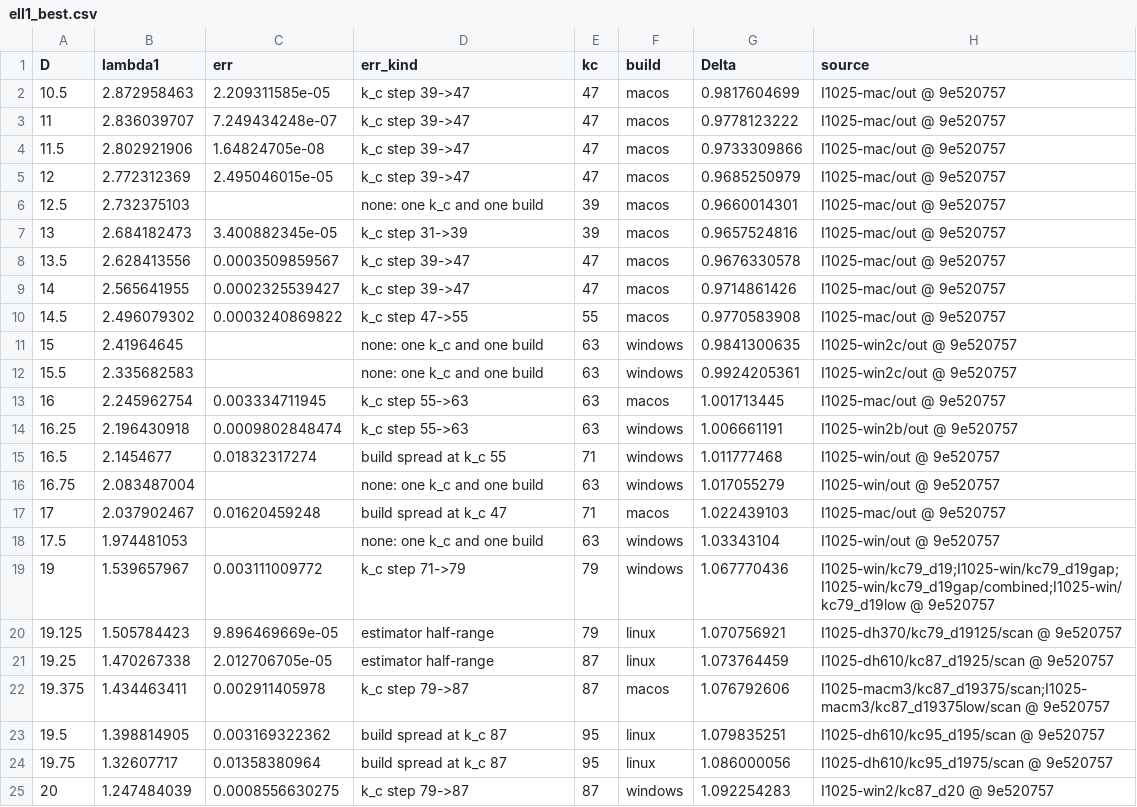
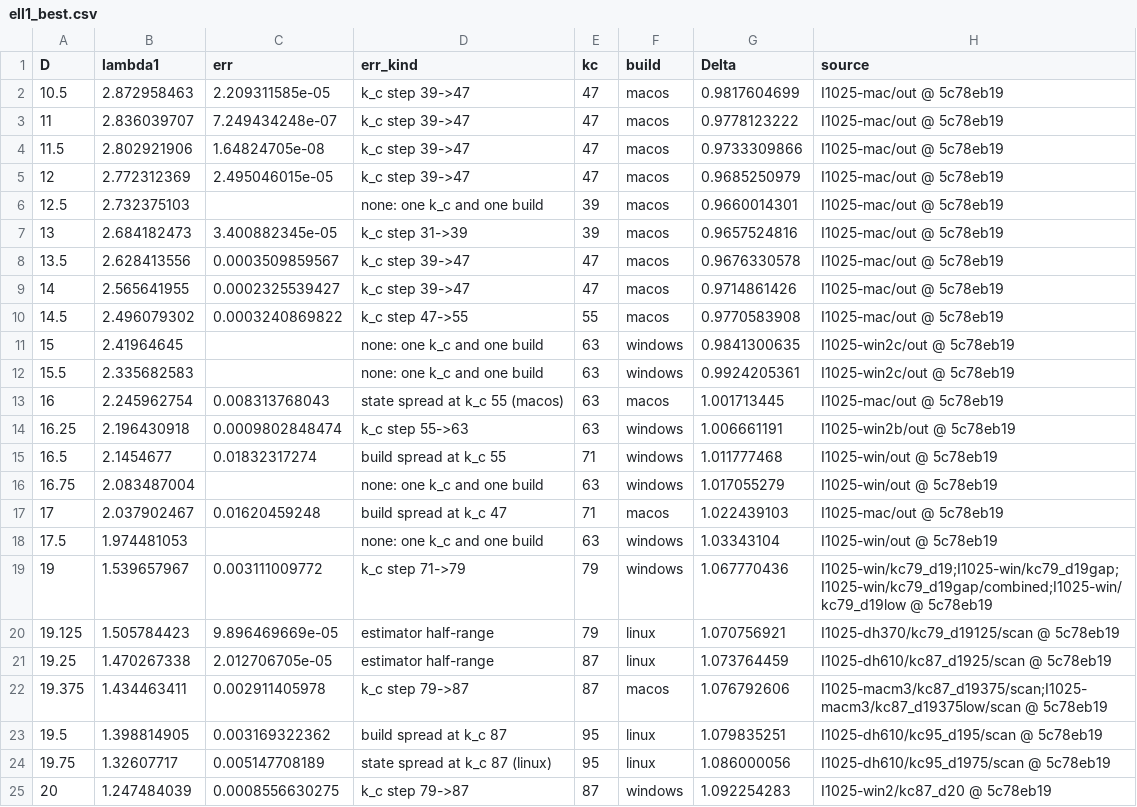
Before and after one commit to nmoinvaz/choptuik-large-d, a CSV file: matter/ell1_best.csv, drawn as a sheet.

```diff
--- a/matter/ell1_best.csv
+++ b/matter/ell1_best.csv
@@ -1,25 +1,25 @@
 D,lambda1,err,err_kind,kc,build,Delta,source
-10.5,2.872958463,2.209311585e-05,k_c step 39->47,47,macos,0.9817604699,I1025-mac/out @ 9e520757
-11,2.836039707,7.249434248e-07,k_c step 39->47,47,macos,0.9778123222,I1025-mac/out @ 9e520757
-11.5,2.802921906,1.64824705e-08,k_c step 39->47,47,macos,0.9733309866,I1025-mac/out @ 9e520757
-12,2.772312369,2.495046015e-05,k_c step 39->47,47,macos,0.9685250979,I1025-mac/out @ 9e520757
-12.5,2.732375103,,none: one k_c and one build,39,macos,0.9660014301,I1025-mac/out @ 9e520757
-13,2.684182473,3.400882345e-05,k_c step 31->39,39,macos,0.9657524816,I1025-mac/out @ 9e520757
-13.5,2.628413556,0.0003509859567,k_c step 39->47,47,macos,0.9676330578,I1025-mac/out @ 9e520757
-14,2.565641955,0.0002325539427,k_c step 39->47,47,macos,0.9714861426,I1025-mac/out @ 9e520757
-14.5,2.496079302,0.0003240869822,k_c step 47->55,55,macos,0.9770583908,I1025-mac/out @ 9e520757
-15,2.41964645,,none: one k_c and one build,63,windows,0.9841300635,I1025-win2c/out @ 9e520757
-15.5,2.335682583,,none: one k_c and one build,63,windows,0.9924205361,I1025-win2c/out @ 9e520757
-16,2.245962754,0.003334711945,k_c step 55->63,63,macos,1.001713445,I1025-mac/out @ 9e520757
-16.25,2.196430918,0.0009802848474,k_c step 55->63,63,windows,1.006661191,I1025-win2b/out @ 9e520757
-16.5,2.1454677,0.01832317274,build spread at k_c 55,71,windows,1.011777468,I1025-win/out @ 9e520757
-16.75,2.083487004,,none: one k_c and one build,63,windows,1.017055279,I1025-win/out @ 9e520757
-17,2.037902467,0.01620459248,build spread at k_c 47,71,macos,1.022439103,I1025-mac/out @ 9e520757
-17.5,1.974481053,,none: one k_c and one build,63,windows,1.03343104,I1025-win/out @ 9e520757
-19,1.539657967,0.003111009772,k_c step 71->79,79,windows,1.067770436,I1025-win/kc79_d19;I1025-win/kc79_d19gap;I1025-win/kc79_d19gap/combined;I1025-win/kc79_d19low @ 9e520757
-19.125,1.505784423,9.896469669e-05,estimator half-range,79,linux,1.070756921,I1025-dh370/kc79_d19125/scan @ 9e520757
-19.25,1.470267338,2.012706705e-05,estimator half-range,87,linux,1.073764459,I1025-dh610/kc87_d1925/scan @ 9e520757
-19.375,1.434463411,0.002911405978,k_c step 79->87,87,macos,1.076792606,I1025-macm3/kc87_d19375/scan;I1025-macm3/kc87_d19375low/scan @ 9e520757
-19.5,1.398814905,0.003169322362,build spread at k_c 87,95,linux,1.079835251,I1025-dh610/kc95_d195/scan @ 9e520757
-19.75,1.32607717,0.01358380964,build spread at k_c 87,95,linux,1.086000056,I1025-dh610/kc95_d1975/scan @ 9e520757
-20,1.247484039,0.0008556630275,k_c step 79->87,87,windows,1.092254283,I1025-win2/kc87_d20 @ 9e520757
+10.5,2.872958463,2.209311585e-05,k_c step 39->47,47,macos,0.9817604699,I1025-mac/out @ 5c78eb19
+11,2.836039707,7.249434248e-07,k_c step 39->47,47,macos,0.9778123222,I1025-mac/out @ 5c78eb19
+11.5,2.802921906,1.64824705e-08,k_c step 39->47,47,macos,0.9733309866,I1025-mac/out @ 5c78eb19
+12,2.772312369,2.495046015e-05,k_c step 39->47,47,macos,0.9685250979,I1025-mac/out @ 5c78eb19
+12.5,2.732375103,,none: one k_c and one build,39,macos,0.9660014301,I1025-mac/out @ 5c78eb19
+13,2.684182473,3.400882345e-05,k_c step 31->39,39,macos,0.9657524816,I1025-mac/out @ 5c78eb19
+13.5,2.628413556,0.0003509859567,k_c step 39->47,47,macos,0.9676330578,I1025-mac/out @ 5c78eb19
+14,2.565641955,0.0002325539427,k_c step 39->47,47,macos,0.9714861426,I1025-mac/out @ 5c78eb19
+14.5,2.496079302,0.0003240869822,k_c step 47->55,55,macos,0.9770583908,I1025-mac/out @ 5c78eb19
+15,2.41964645,,none: one k_c and one build,63,windows,0.9841300635,I1025-win2c/out @ 5c78eb19
+15.5,2.335682583,,none: one k_c and one build,63,windows,0.9924205361,I1025-win2c/out @ 5c78eb19
+16,2.245962754,0.008313768043,state spread at k_c 55 (macos),63,macos,1.001713445,I1025-mac/out @ 5c78eb19
+16.25,2.196430918,0.0009802848474,k_c step 55->63,63,windows,1.006661191,I1025-win2b/out @ 5c78eb19
+16.5,2.1454677,0.01832317274,build spread at k_c 55,71,windows,1.011777468,I1025-win/out @ 5c78eb19
+16.75,2.083487004,,none: one k_c and one build,63,windows,1.017055279,I1025-win/out @ 5c78eb19
+17,2.037902467,0.01620459248,build spread at k_c 47,71,macos,1.022439103,I1025-mac/out @ 5c78eb19
+17.5,1.974481053,,none: one k_c and one build,63,windows,1.03343104,I1025-win/out @ 5c78eb19
+19,1.539657967,0.003111009772,k_c step 71->79,79,windows,1.067770436,I1025-win/kc79_d19;I1025-win/kc79_d19gap;I1025-win/kc79_d19gap/combined;I1025-win/kc79_d19low @ 5c78eb19
+19.125,1.505784423,9.896469669e-05,estimator half-range,79,linux,1.070756921,I1025-dh370/kc79_d19125/scan @ 5c78eb19
+19.25,1.470267338,2.012706705e-05,estimator half-range,87,linux,1.073764459,I1025-dh610/kc87_d1925/scan @ 5c78eb19
+19.375,1.434463411,0.002911405978,k_c step 79->87,87,macos,1.076792606,I1025-macm3/kc87_d19375/scan;I1025-macm3/kc87_d19375low/scan @ 5c78eb19
+19.5,1.398814905,0.003169322362,build spread at k_c 87,95,linux,1.079835251,I1025-dh610/kc95_d195/scan @ 5c78eb19
+19.75,1.32607717,0.005147708189,state spread at k_c 87 (linux),95,linux,1.086000056,I1025-dh610/kc95_d1975/scan @ 5c78eb19
+20,1.247484039,0.0008556630275,k_c step 79->87,87,windows,1.092254283,I1025-win2/kc87_d20 @ 5c78eb19
```
Also changed, not shown: matter/ell1_root_kinds.csv, matter/ell1_roots.csv, 1 other file.
